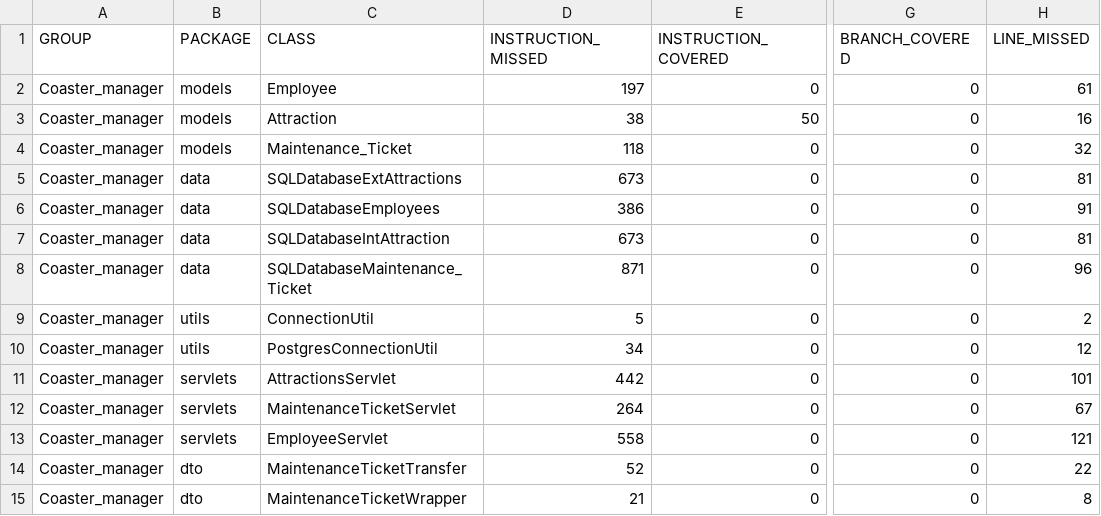
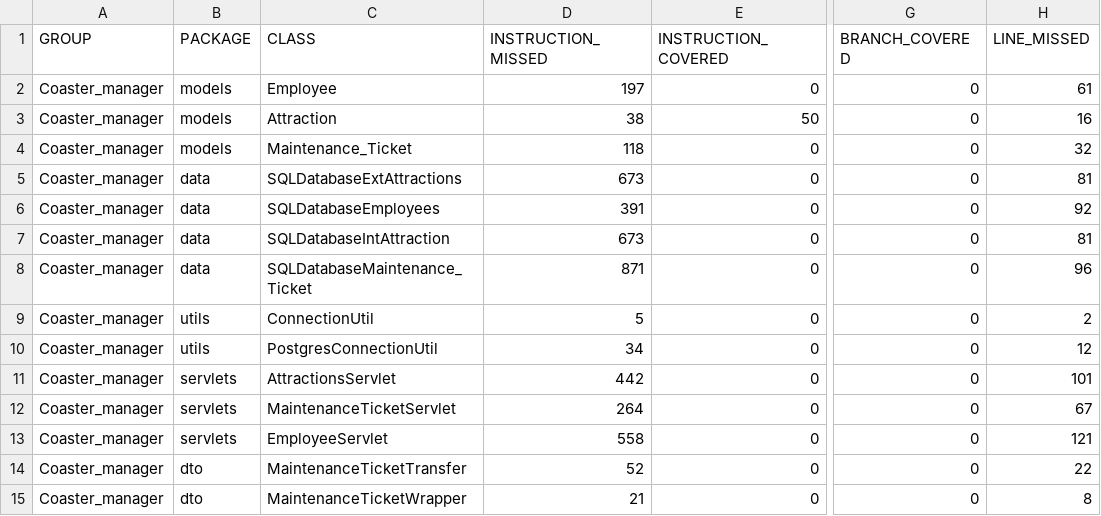
Before and after one commit to dlbroadwa/NewRevatureRepo, a CSV file: Coaster_manager/target/site/jacoco/jacoco.csv, drawn as a sheet; only a part is shown, gaps mark what is left out; the diff names each change by its address in the sheet, - before the commit and + after, or states it on an @@ line.

```diff
--- a/Coaster_manager/target/site/jacoco/jacoco.csv
+++ b/Coaster_manager/target/site/jacoco/jacoco.csv
-D6 (INSTRUCTION_MISSED): 386
+D6 (INSTRUCTION_MISSED): 391
-H6 (LINE_MISSED): 91
+H6 (LINE_MISSED): 92
```
Also changed, not shown: 19 other files.
